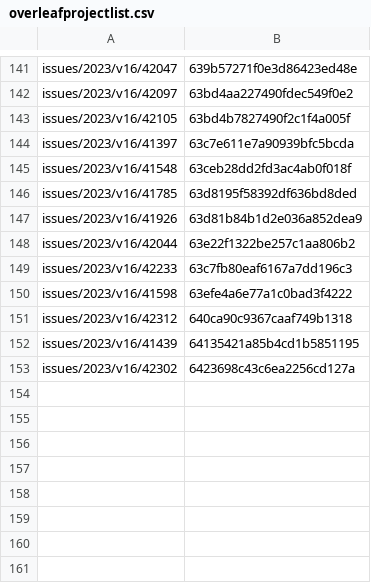
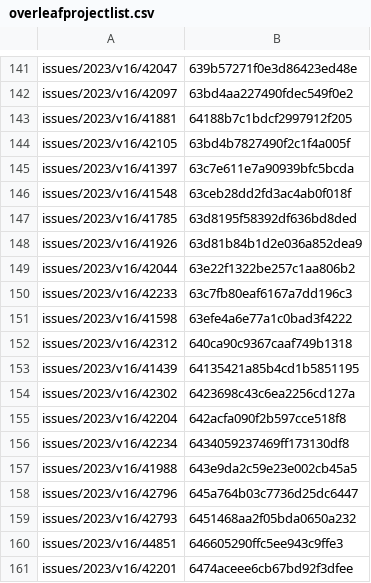
Before and after one commit to leolca/textolivre, a CSV file: maintenance/overleafprojectlist.csv, drawn as a sheet; only a part is shown, gaps mark what is left out.

Commit message:
updating checkOverleaf.sh and overleafprojectlist.csv

```diff
--- a/maintenance/overleafprojectlist.csv
+++ b/maintenance/overleafprojectlist.csv
@@ -142,2 +142,3 @@ issues/2023/v16/42047,639b57271f0e3d86423ed48e
 issues/2023/v16/42097,63bd4aa227490fdec549f0e2
+issues/2023/v16/41881,64188b7c1bdcf2997912f205
 issues/2023/v16/42105,63bd4b7827490f2c1f4a005f
@@ -153 +154,8 @@ issues/2023/v16/41439,64135421a85b4cd1b5851195
 issues/2023/v16/42302,6423698c43c6ea2256cd127a
+issues/2023/v16/42204,642acfa090f2b597cce518f8
+issues/2023/v16/42234,6434059237469ff173130df8
+issues/2023/v16/41988,643e9da2c59e23e002cb45a5
+issues/2023/v16/42796,645a764b03c7736d25dc6447
+issues/2023/v16/42793,6451468aa2f05bda0650a232
+issues/2023/v16/44851,646605290ffc5ee943c9ffe3
+issues/2023/v16/42201,6474aceee6cb67bd92f3dfee
```
Also changed, not shown: 1 other file.
